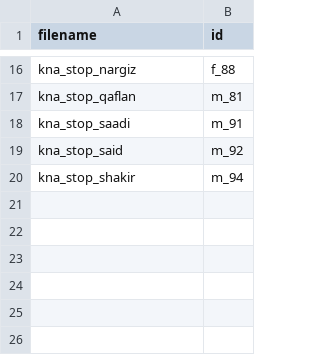
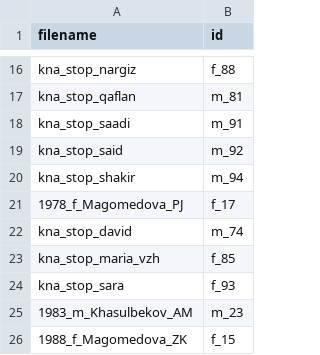
Before and after one commit to agricolamz/VOT_talk, a TSV file: docs/data/correspondence.tsv (was docs/correspondence.tsv), drawn as a sheet; only a part is shown, gaps mark what is left out; the diff names each change by its address in the sheet, - before the commit and + after, or states it on an @@ line.

```diff
--- a/docs/correspondence.tsv
+++ b/docs/data/correspondence.tsv
+row 21: 1978_f_Magomedova_PJ | f_17
+row 22: kna_stop_david | m_74
+row 23: kna_stop_maria_vzh | f_85
+row 24: kna_stop_sara | f_93
+row 25: 1983_m_Khasulbekov_AM | m_23
+row 26: 1988_f_Magomedova_ZK | f_15
```
Also changed, not shown: 26 other files.
